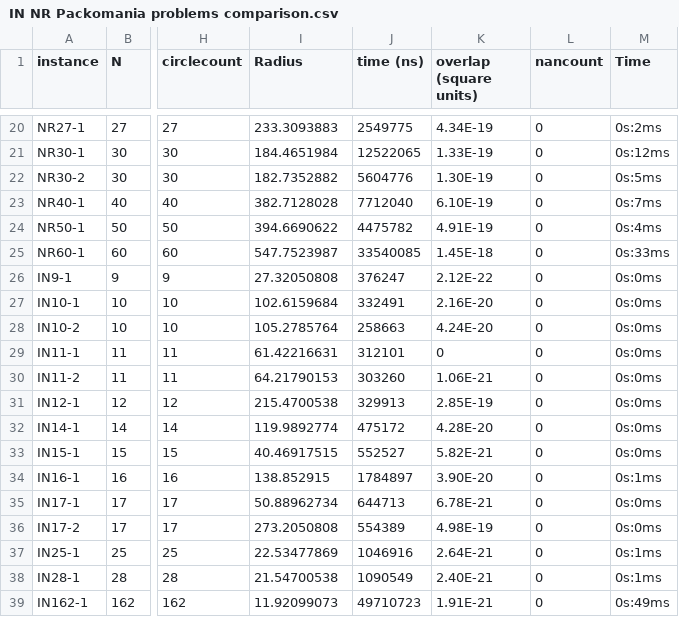
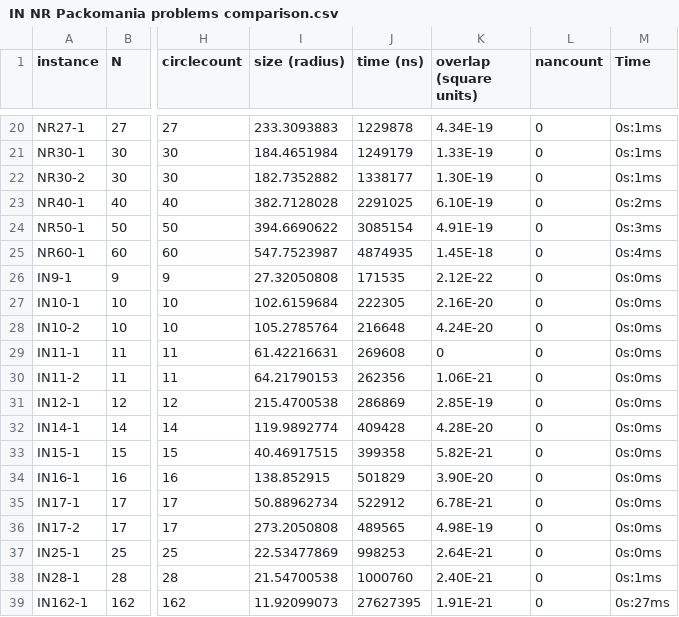
Before and after one commit to circle-packing/docs, a CSV file: thesis/csv/IN NR Packomania problems comparison.csv, drawn as a sheet; only a part is shown, gaps mark what is left out; the diff covers the shown part only; the diff names each change by its address in the sheet, - before the commit and + after, or states it on an @@ line.

```diff
--- a/thesis/csv/IN NR Packomania problems comparison.csv
+++ b/thesis/csv/IN NR Packomania problems comparison.csv
-I1: Radius
+I1: size (radius)
-J20 (time (ns)): 2549775
+J20 (time (ns)): 1229878
-M20 (Time): 0s:2ms
+M20 (Time): 0s:1ms
-J21 (time (ns)): 12522065
+J21 (time (ns)): 1249179
-M21 (Time): 0s:12ms
+M21 (Time): 0s:1ms
-J22 (time (ns)): 5604776
+J22 (time (ns)): 1338177
-M22 (Time): 0s:5ms
+M22 (Time): 0s:1ms
-J23 (time (ns)): 7712040
+J23 (time (ns)): 2291025
-M23 (Time): 0s:7ms
+M23 (Time): 0s:2ms
-J24 (time (ns)): 4475782
+J24 (time (ns)): 3085154
-M24 (Time): 0s:4ms
+M24 (Time): 0s:3ms
-J25 (time (ns)): 33540085
+J25 (time (ns)): 4874935
-M25 (Time): 0s:33ms
+M25 (Time): 0s:4ms
-J26 (time (ns)): 376247
+J26 (time (ns)): 171535
-J27 (time (ns)): 332491
+J27 (time (ns)): 222305
-J28 (time (ns)): 258663
+J28 (time (ns)): 216648
-J29 (time (ns)): 312101
+J29 (time (ns)): 269608
-J30 (time (ns)): 303260
+J30 (time (ns)): 262356
-J31 (time (ns)): 329913
+J31 (time (ns)): 286869
-J32 (time (ns)): 475172
+J32 (time (ns)): 409428
-J33 (time (ns)): 552527
+J33 (time (ns)): 399358
-J34 (time (ns)): 1784897
+J34 (time (ns)): 501829
-M34 (Time): 0s:1ms
+M34 (Time): 0s:0ms
-J35 (time (ns)): 644713
+J35 (time (ns)): 522912
-J36 (time (ns)): 554389
+J36 (time (ns)): 489565
-J37 (time (ns)): 1046916
+J37 (time (ns)): 998253
-M37 (Time): 0s:1ms
+M37 (Time): 0s:0ms
-J38 (time (ns)): 1090549
+J38 (time (ns)): 1000760
-J39 (time (ns)): 49710723
+J39 (time (ns)): 27627395
-M39 (Time): 0s:49ms
+M39 (Time): 0s:27ms
```
Also changed, not shown: 32 edited cells elsewhere in this file, thesis/csv/Equal size Packomania problems comparison.csv, thesis/csv/Power Packomania Problems Comparison.csv, 3 other files.
